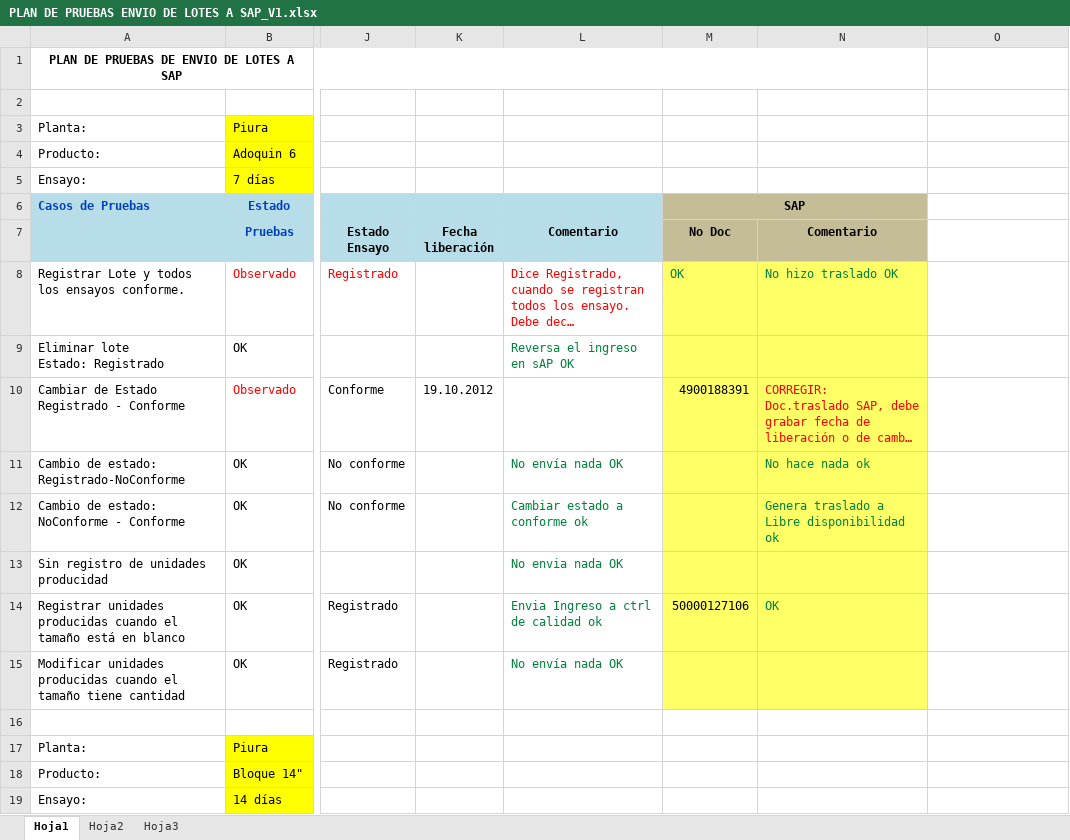
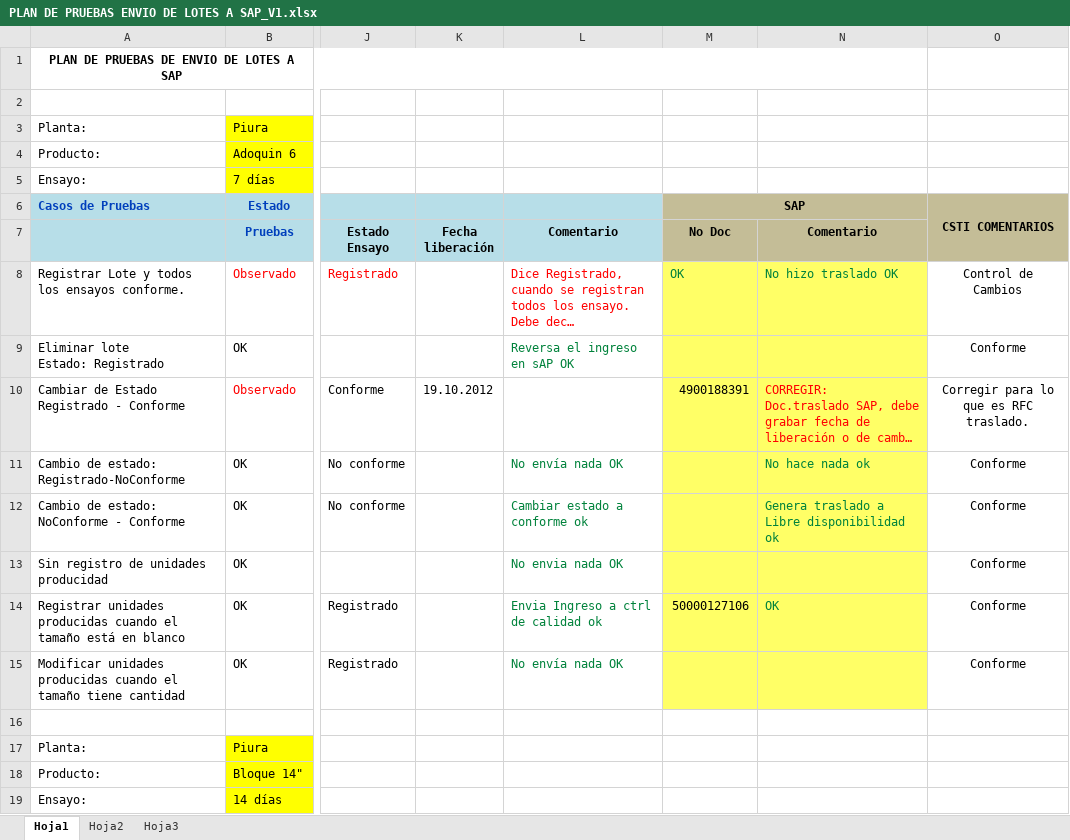
Before and after one commit to byt3m4n/sac3, an Excel workbook: FASE 2/PRUEBAS/Resultado de pruebas/19.10.12/PLAN DE PRUEBAS ENVIO DE LOTES A SAP_V1.xlsx, sheet Hoja1, drawn as a sheet; only a part is shown, gaps mark what is left out; long unchanged cells end in …; values as stored, in another font and other column widths than the file's, no borders; charts and pictures not drawn; the diff covers the shown part only; the diff names each change by its address in the sheet, - before the commit and + after, or states it on an @@ line.

```diff
--- a/FASE 2/PRUEBAS/Resultado de pruebas/19.10.12/PLAN DE PRUEBAS ENVIO DE LOTES A SAP_V1.xlsx (sheet Hoja1)
+++ b/FASE 2/PRUEBAS/Resultado de pruebas/19.10.12/PLAN DE PRUEBAS ENVIO DE LOTES A SAP_V1.xlsx (sheet Hoja1)
-O6: (empty)
+O6: CSTI COMENTARIOS
-O6:O7 fill: none
+O6:O7 fill: #C4BD97
+O6:O7 merged
-O8: (empty)
+O8: Control de Cambios
-O9: (empty)
+O9: Conforme
-O10: (empty)
+O10: Corregir para lo que es RFC traslado.
-O11:O15: (empty)
+O11:O15: Conforme
```
Also changed, not shown: 16 edited cells, cell formats and merged cells elsewhere in this sheet, charts or pictures.
